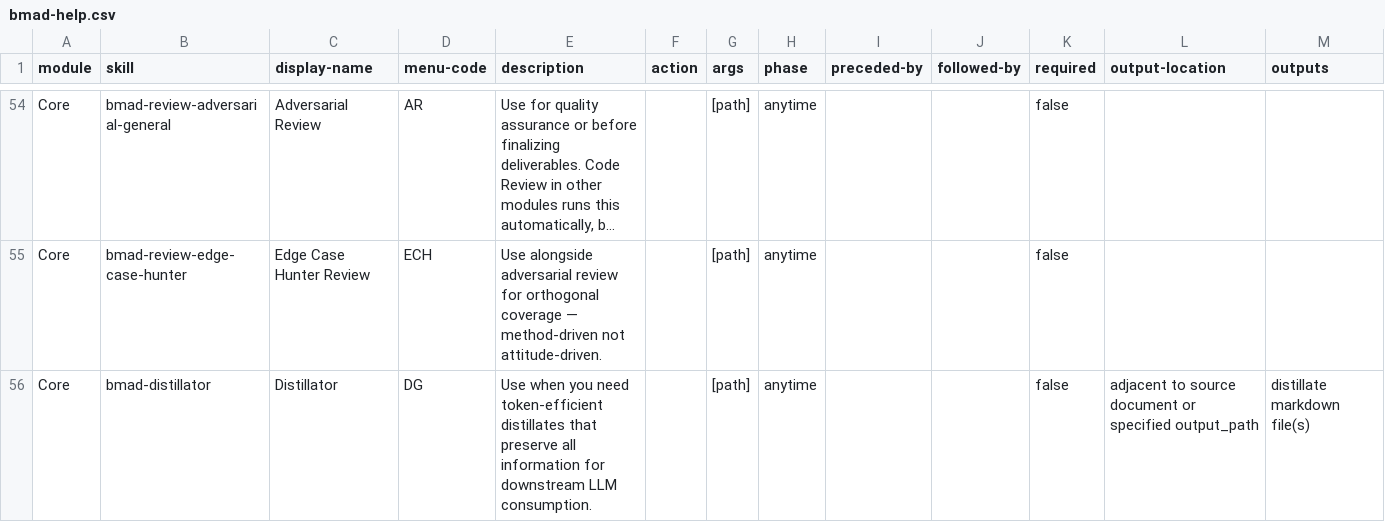
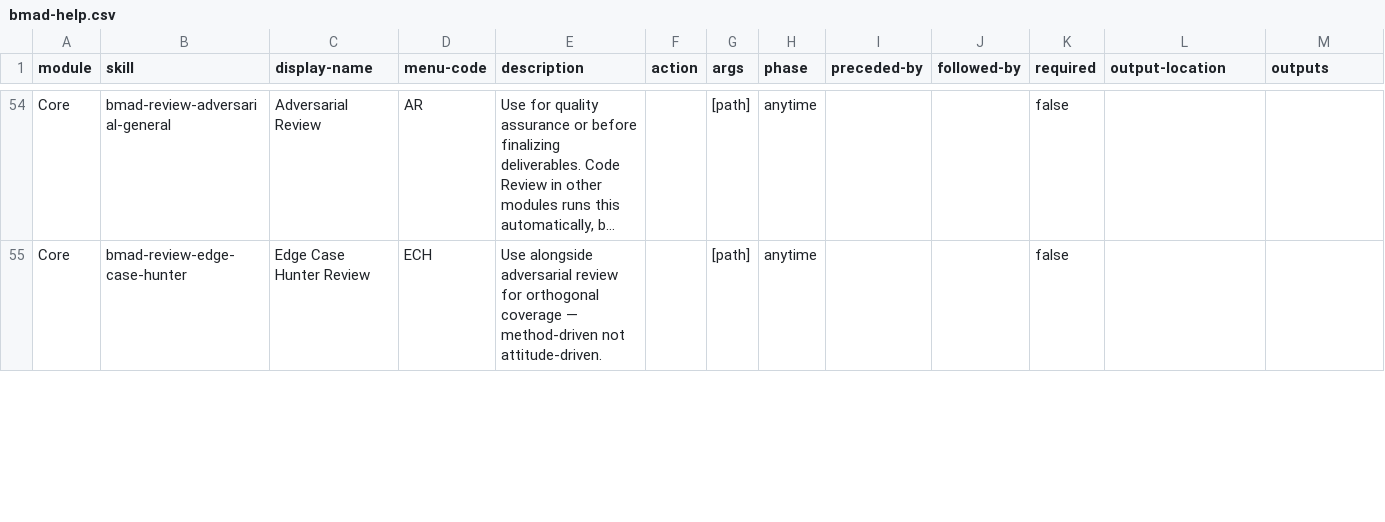
Before and after one commit to Xexanos/mealie-android-unofficial, a CSV file: _bmad/_config/bmad-help.csv, drawn as a sheet; only a part is shown, gaps mark what is left out; long unchanged cells end in …; removed rows and columns are numbered as before the commit, all else as after; the diff covers the shown part only; the diff names each change by its address in the sheet, - before the commit and + after, or states it on an @@ line.

```diff
--- a/_bmad/_config/bmad-help.csv
+++ b/_bmad/_config/bmad-help.csv
-row 56: Core | bmad-distillator | Distillator | DG | Use when you need token-efficient distillates that preserve all information for downstream LLM consumption. |  | [path] | anytime |  |  | false | adjacent to source document or specified output_path | distillate markdown file(s)
```
Also changed, not shown: 1 added row and 1 edited cell elsewhere in this file, _bmad/_config/files-manifest.csv, _bmad/_config/skill-manifest.csv, 12 other files.
